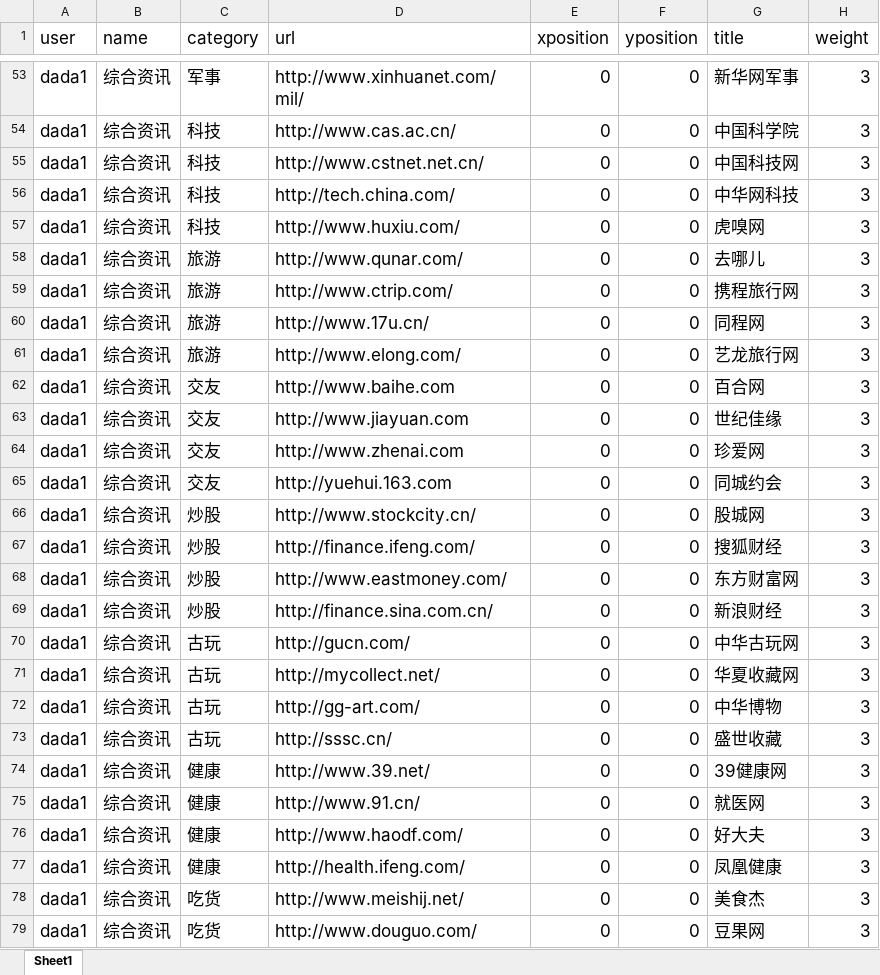
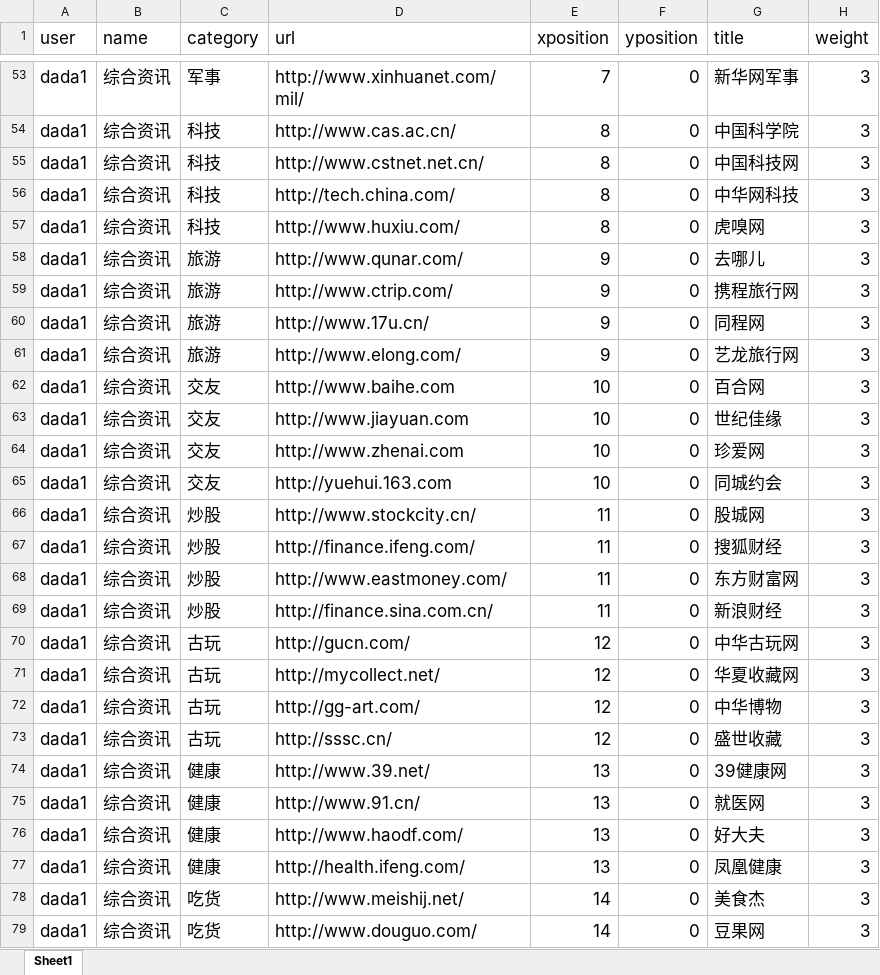
Before and after one commit to nodejsnewbie/fzdh, an Excel workbook: assets/initConfigFile/preference.xlsx, sheet Sheet1, drawn as a sheet; only a part is shown, gaps mark what is left out; values as stored, in another font and other column widths than the file's, no borders; the diff covers the shown part only; the diff names each change by its address in the sheet, - before the commit and + after, or states it on an @@ line.

```diff
--- a/assets/initConfigFile/preference.xlsx (sheet Sheet1)
+++ b/assets/initConfigFile/preference.xlsx (sheet Sheet1)
-E53 (xposition): 0
+E53 (xposition): 7
-E54:E57 (xposition): 0
+E54:E57 (xposition): 8
-E58:E61 (xposition): 0
+E58:E61 (xposition): 9
-E62:E65 (xposition): 0
+E62:E65 (xposition): 10
-E66:E69 (xposition): 0
+E66:E69 (xposition): 11
-E70:E73 (xposition): 0
+E70:E73 (xposition): 12
-E74:E77 (xposition): 0
+E74:E77 (xposition): 13
-E78:E79 (xposition): 0
+E78:E79 (xposition): 14
```
Also changed, not shown: 54 edited cells elsewhere in this sheet, assets/initConfigFile/catalog.xlsx.
